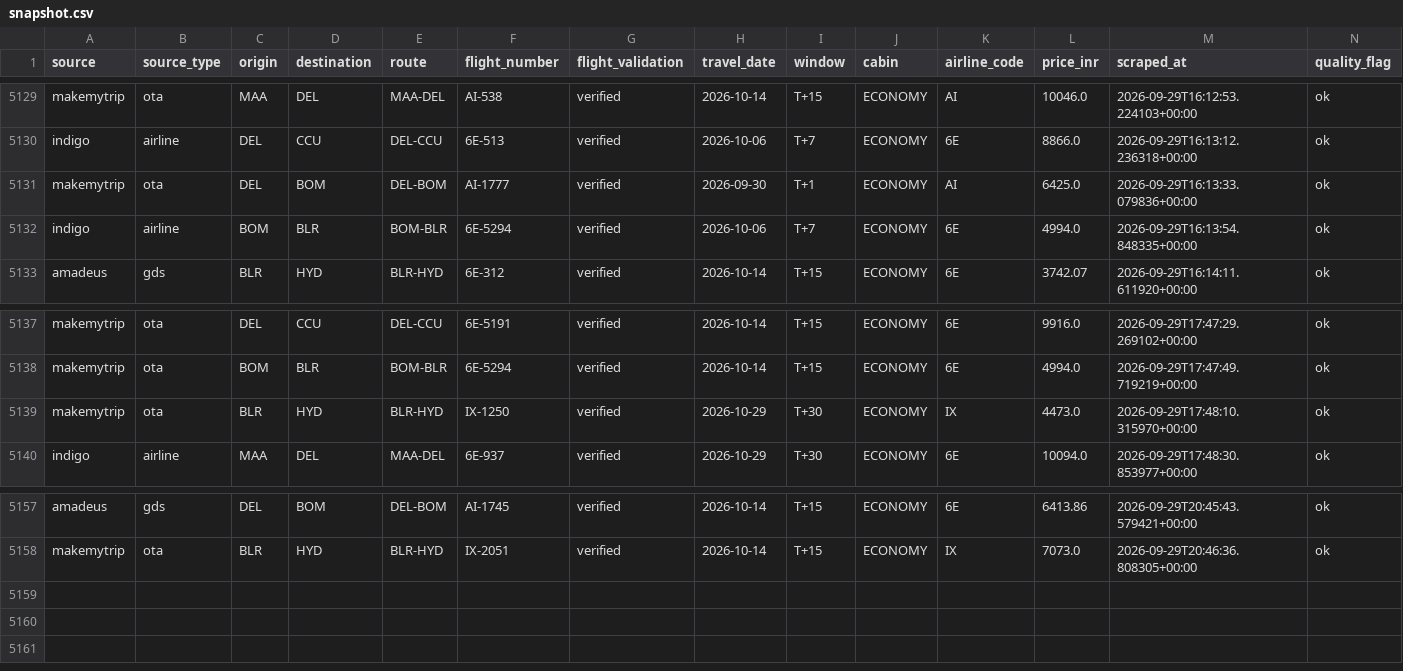
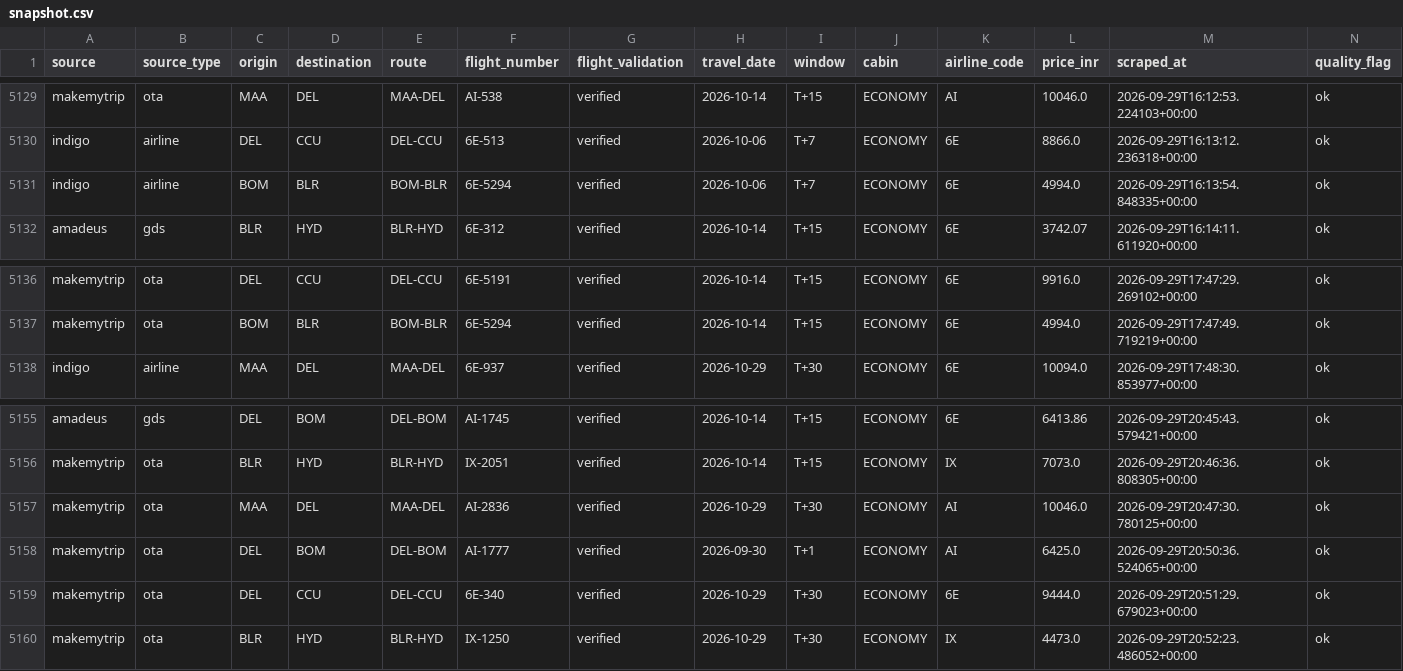
Before and after one commit to Rishisharmacoder/UDDAAN, a CSV file: data/snapshot.csv, drawn as a sheet; only a part is shown, gaps mark what is left out; removed rows and columns are numbered as before the commit, all else as after; the diff names each change by its address in the sheet, - before the commit and + after, or states it on an @@ line.

```diff
--- a/data/snapshot.csv
+++ b/data/snapshot.csv
-row 5131: makemytrip | ota | DEL | BOM | DEL-BOM | AI-1777 | verified | 2026-09-30 | T+1 | ECONOMY | AI | 6425.0 | 2026-09-29T16:13:33.079836+00:00 | ok
-row 5139: makemytrip | ota | BLR | HYD | BLR-HYD | IX-1250 | verified | 2026-10-29 | T+30 | ECONOMY | IX | 4473.0 | 2026-09-29T17:48:10.315970+00:00 | ok
+row 5157: makemytrip | ota | MAA | DEL | MAA-DEL | AI-2836 | verified | 2026-10-29 | T+30 | ECONOMY | AI | 10046.0 | 2026-09-29T20:47:30.780125+00:00 | ok
+row 5158: makemytrip | ota | DEL | BOM | DEL-BOM | AI-1777 | verified | 2026-09-30 | T+1 | ECONOMY | AI | 6425.0 | 2026-09-29T20:50:36.524065+00:00 | ok
+row 5159: makemytrip | ota | DEL | CCU | DEL-CCU | 6E-340 | verified | 2026-10-29 | T+30 | ECONOMY | 6E | 9444.0 | 2026-09-29T20:51:29.679023+00:00 | ok
+row 5160: makemytrip | ota | BLR | HYD | BLR-HYD | IX-1250 | verified | 2026-10-29 | T+30 | ECONOMY | IX | 4473.0 | 2026-09-29T20:52:23.486052+00:00 | ok
```
Also changed, not shown: 4 other files.
